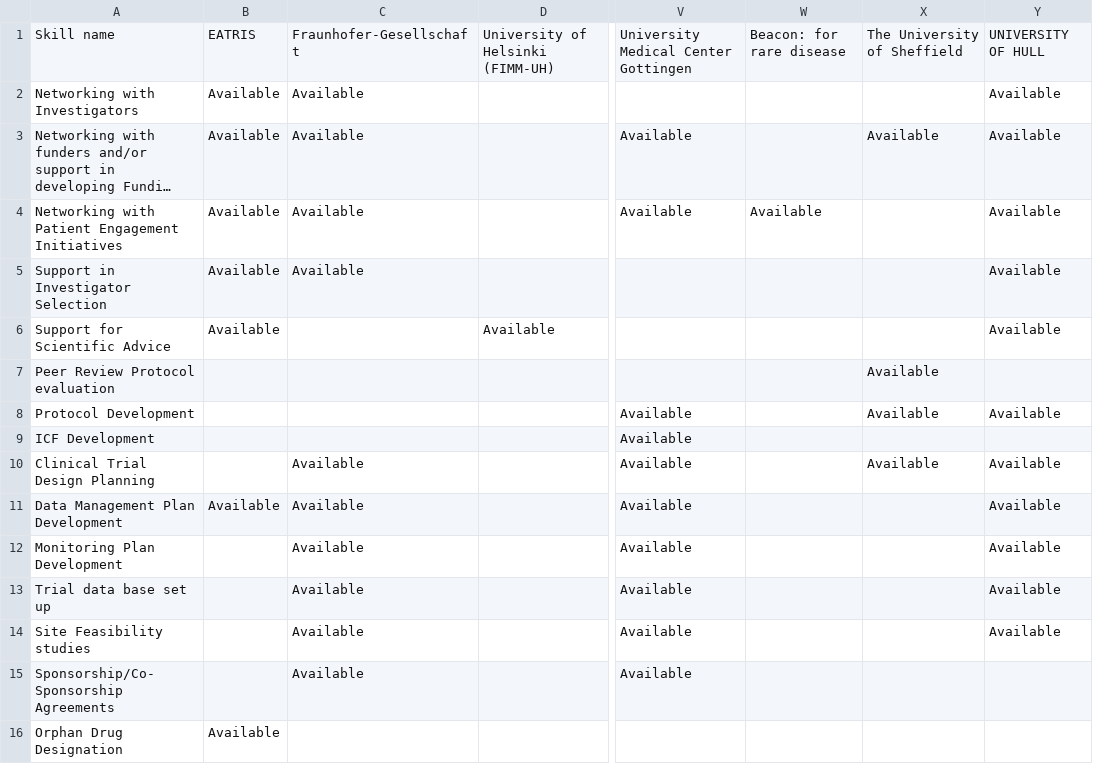
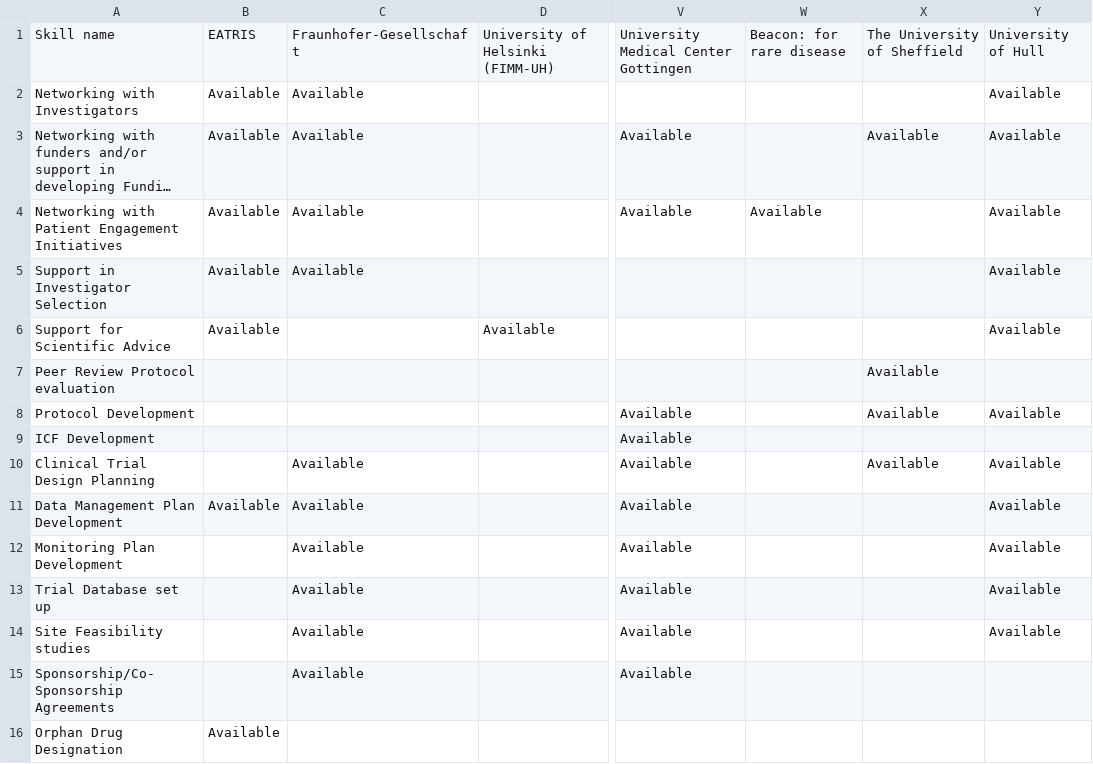
Before and after one commit to REMEDI4ALL/kg_dashboard, a TSV file: data/clinical_expertise.tsv, drawn as a sheet; only a part is shown, gaps mark what is left out; long unchanged cells end in …; the diff names each change by its address in the sheet, - before the commit and + after, or states it on an @@ line.

```diff
--- a/data/clinical_expertise.tsv
+++ b/data/clinical_expertise.tsv
-Y1: UNIVERSITY OF HULL
+Y1: University of Hull
-A13: Trial data base set up
+A13: Trial Database set up
```
Also changed, not shown: data/assay_data.csv, data/clinical_expertise_info.tsv, 8 other files.
